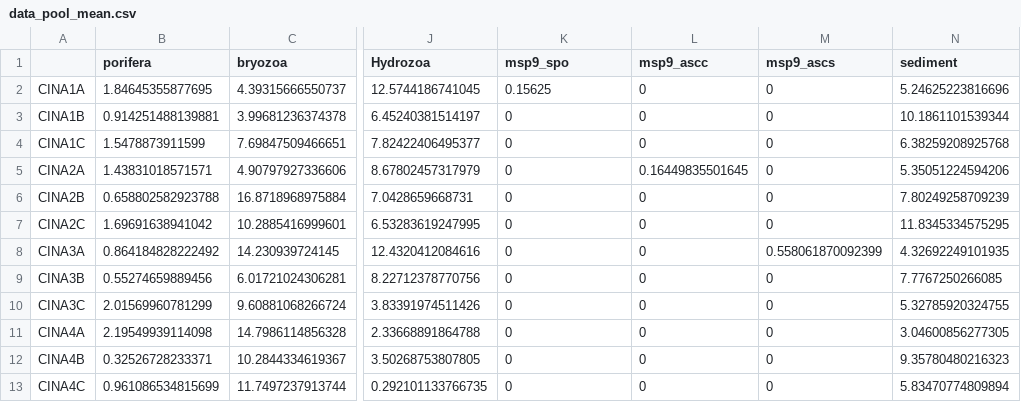
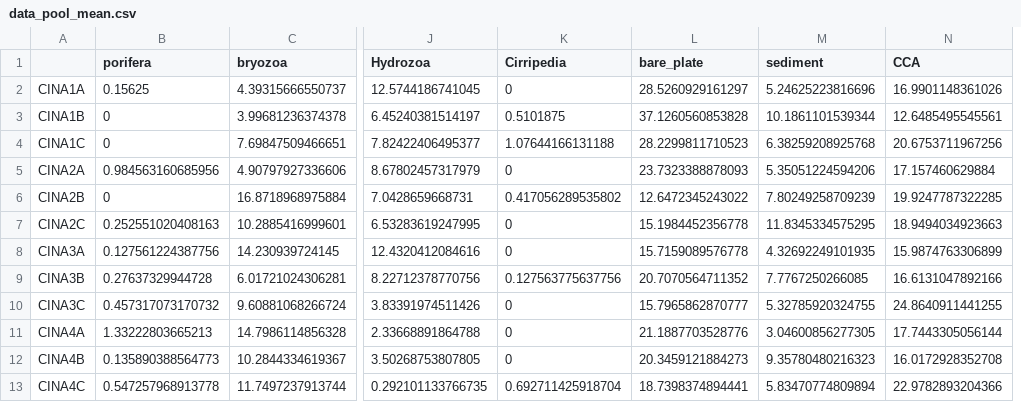
Before and after one commit to BaptisteFrattini/cinarms_pipeline, a CSV file: data/derived-data/data_pool_mean.csv, drawn as a sheet; only a part is shown, gaps mark what is left out; removed rows and columns are numbered as before the commit, all else as after; the diff covers the shown part only; the diff names each change by its address in the sheet, - before the commit and + after, or states it on an @@ line.

```diff
--- a/data/derived-data/data_pool_mean.csv
+++ b/data/derived-data/data_pool_mean.csv
-column M (msp9_ascs), rows 2-13: 0 | 0 | 0 | 0 | 0 | 0 | 0.558061870092399 | 0 | 0 | 0 | 0 | 0
+column N (CCA), rows 2-13: 16.9901148361026 | 12.6485495545561 | 20.6753711967256 | 17.157460629884 | 19.9247787322285 | 18.9494034923663 | 15.9874763306899 | 16.6131047892166 | 24.8640911441255 | 17.7443305056144 | 16.0172928352708 | 22.9782893204366
-K1: msp9_spo
+K1: Cirripedia
-L1: msp9_ascc
+L1: bare_plate
-B2 (porifera): 1.84645355877695
+B2 (porifera): 0.15625
-K2 (Cirripedia): 0.15625
+K2 (Cirripedia): 0
-L2 (bare_plate): 0
+L2 (bare_plate): 28.5260929161297
-B3 (porifera): 0.914251488139881
+B3 (porifera): 0
-K3 (Cirripedia): 0
+K3 (Cirripedia): 0.5101875
-L3 (bare_plate): 0
+L3 (bare_plate): 37.1260560853828
-B4 (porifera): 1.5478873911599
+B4 (porifera): 0
-K4 (Cirripedia): 0
+K4 (Cirripedia): 1.07644166131188
-L4 (bare_plate): 0
+L4 (bare_plate): 28.2299811710523
-B5 (porifera): 1.43831018571571
+B5 (porifera): 0.984563160685956
-L5 (bare_plate): 0.16449835501645
+L5 (bare_plate): 23.7323388878093
-B6 (porifera): 0.658802582923788
+B6 (porifera): 0
-K6 (Cirripedia): 0
+K6 (Cirripedia): 0.417056289535802
-L6 (bare_plate): 0
+L6 (bare_plate): 12.6472345243022
-B7 (porifera): 1.69691638941042
+B7 (porifera): 0.252551020408163
-L7 (bare_plate): 0
+L7 (bare_plate): 15.1984452356778
-B8 (porifera): 0.864184828222492
+B8 (porifera): 0.127561224387756
-L8 (bare_plate): 0
+L8 (bare_plate): 15.7159089576778
-B9 (porifera): 0.55274659889456
+B9 (porifera): 0.27637329944728
-K9 (Cirripedia): 0
+K9 (Cirripedia): 0.127563775637756
-L9 (bare_plate): 0
+L9 (bare_plate): 20.7070564711352
-B10 (porifera): 2.01569960781299
+B10 (porifera): 0.457317073170732
-L10 (bare_plate): 0
+L10 (bare_plate): 15.7965862870777
-B11 (porifera): 2.19549939114098
+B11 (porifera): 1.33222803665213
-L11 (bare_plate): 0
+L11 (bare_plate): 21.1887703528776
-B12 (porifera): 0.32526728233371
+B12 (porifera): 0.135890388564773
-L12 (bare_plate): 0
+L12 (bare_plate): 20.3459121884273
-B13 (porifera): 0.961086534815699
+B13 (porifera): 0.547257968913778
-K13 (Cirripedia): 0
+K13 (Cirripedia): 0.692711425918704
-L13 (bare_plate): 0
+L13 (bare_plate): 18.7398374894441
```
Also changed, not shown: 3 removed rows and 30 edited cells elsewhere in this file, data/derived-data/data_CINA_RUNA2.csv, data/derived-data/data_mean_CINA.csv, 23 other files.
